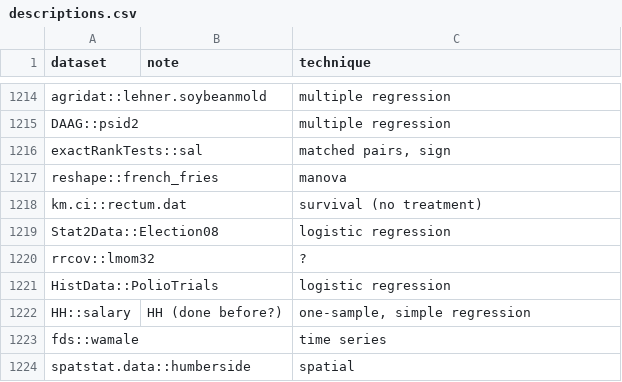
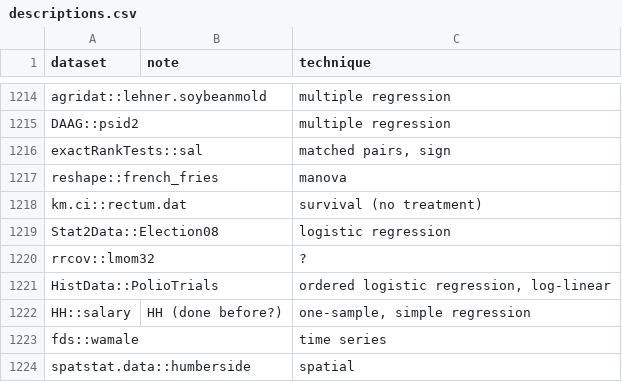
Before and after one commit to nxskok/datasets-all, a CSV file: descriptions.csv, drawn as a sheet; only a part is shown, gaps mark what is left out.

Commit message:
More

```diff
--- a/descriptions.csv
+++ b/descriptions.csv
@@ -1220,3 +1220,3 @@ Stat2Data::Election08,,logistic regression,,,,,,,,,,,,,,,,,,,
 rrcov::lmom32,,?,,,,,,,,,,,,,,,,,,,
-HistData::PolioTrials,,logistic regression,,,,,,,,,,,,,,,,,,,
+HistData::PolioTrials,,"ordered logistic regression, log-linear",,,,,,,,,,,,,,,,,,,
 HH::salary,HH (done before?),"one-sample, simple regression",,,,,,,,,,,,,,,,,,,
```
